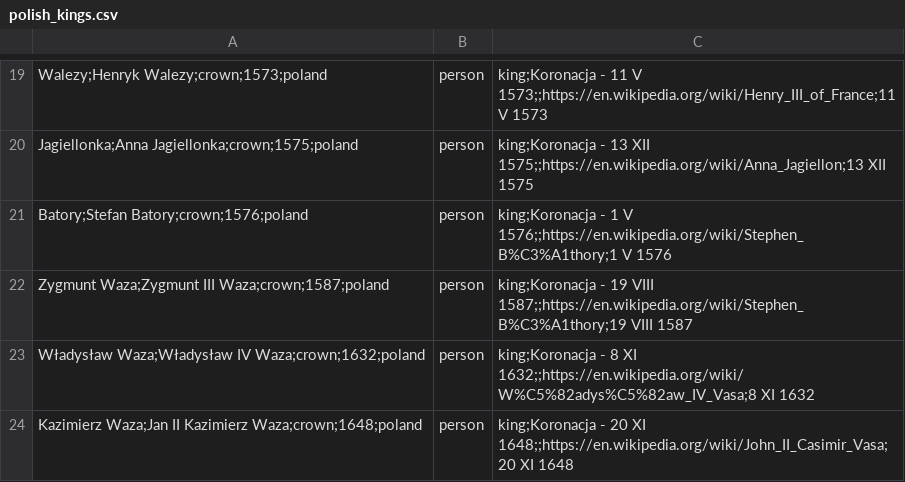
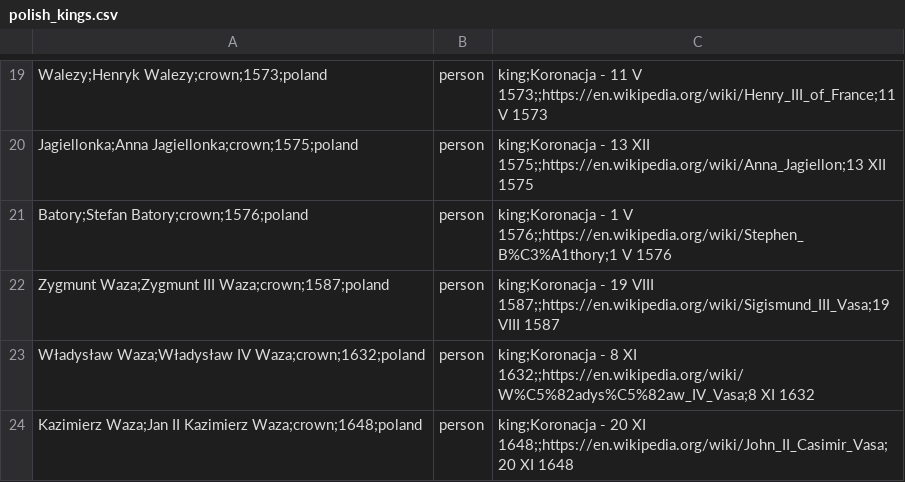
Before and after one commit to TobiaszWojnar/TobiaszWojnar.github.io, a CSV file: src/data/polish_kings.csv, drawn as a sheet; only a part is shown, gaps mark what is left out.

```diff
--- a/src/data/polish_kings.csv
+++ b/src/data/polish_kings.csv
@@ -21,3 +21,3 @@ Jagiellonka;Anna Jagiellonka;crown;1575;poland,person,king;Koronacja - 13 XII 15
 Batory;Stefan Batory;crown;1576;poland,person,king;Koronacja - 1 V 1576;;https://en.wikipedia.org/wiki/Stephen_B%C3%A1thory;1 V 1576
-Zygmunt Waza;Zygmunt III Waza;crown;1587;poland,person,king;Koronacja - 19 VIII 1587;;https://en.wikipedia.org/wiki/Stephen_B%C3%A1thory;19 VIII 1587
+Zygmunt Waza;Zygmunt III Waza;crown;1587;poland,person,king;Koronacja - 19 VIII 1587;;https://en.wikipedia.org/wiki/Sigismund_III_Vasa;19 VIII 1587
 Władysław Waza;Władysław IV Waza;crown;1632;poland,person,king;Koronacja - 8 XI 1632;;https://en.wikipedia.org/wiki/W%C5%82adys%C5%82aw_IV_Vasa;8 XI 1632
```
Also changed, not shown: src/data/us_presidents.csv, 3 other files.
